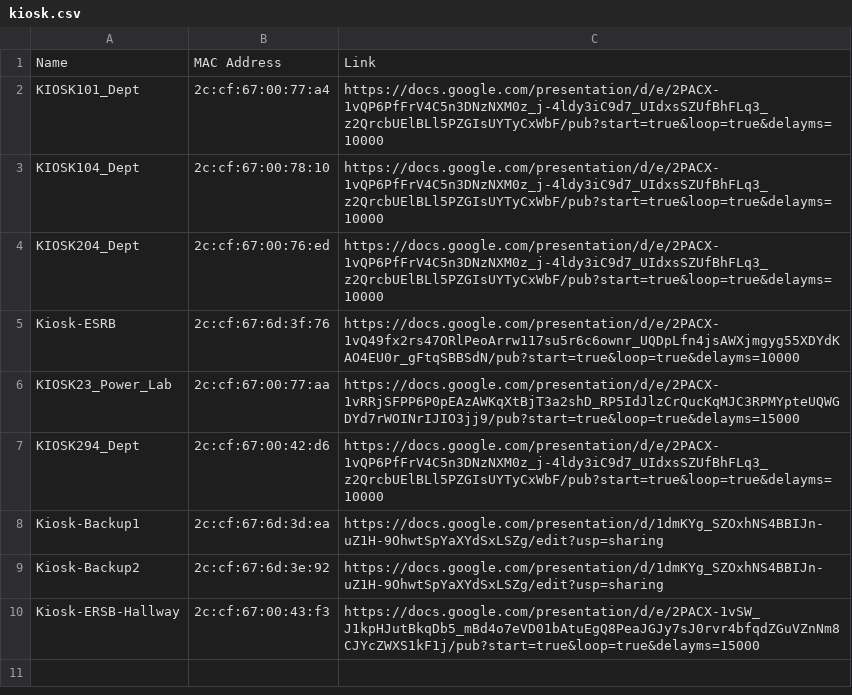
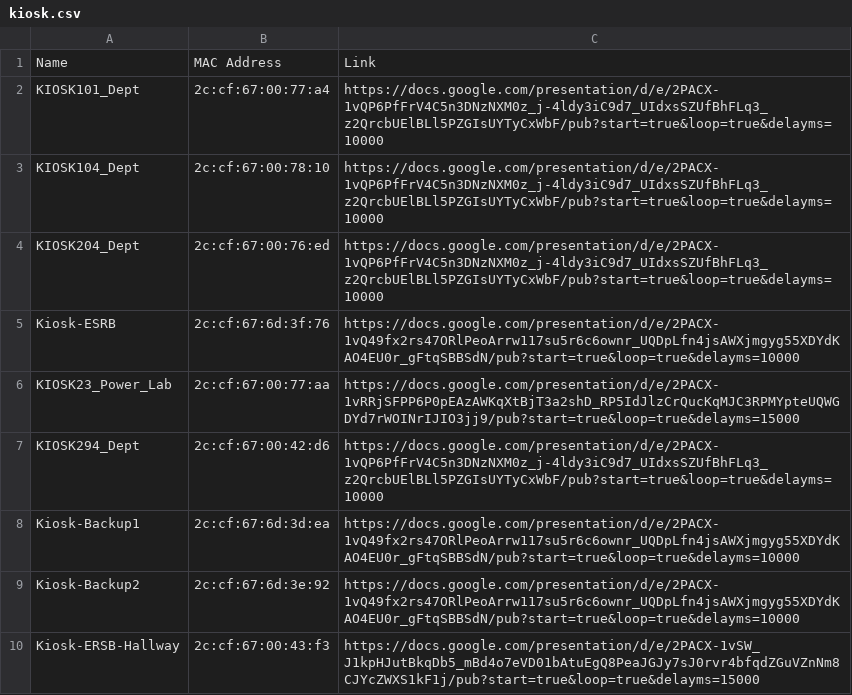
Before and after one commit to Yifeng-Zhu/kiosk, a CSV file: kiosk.csv, drawn as a sheet.

Commit message:
Changed link

```diff
--- a/kiosk.csv
+++ b/kiosk.csv
@@ -7,4 +7,4 @@ KIOSK23_Power_Lab,2c:cf:67:00:77:aa,https://docs.google.com/presentation/d/e/2PA
 KIOSK294_Dept,2c:cf:67:00:42:d6,https://docs.google.com/presentation/d/e/2PACX-1vQP6PfFrV4C5n3DNzNXM0z_j-4ldy3iC9d7_UIdxsSZUfBhFLq3_z2QrcbUElBLl5PZGIsUYTyCxWbF/pub?start=true&loop=true&delayms=10000
-Kiosk-Backup1,2c:cf:67:6d:3d:ea,https://docs.google.com/presentation/d/1dmKYg_SZOxhNS4BBIJn-uZ1H-9OhwtSpYaXYdSxLSZg/edit?usp=sharing
-Kiosk-Backup2,2c:cf:67:6d:3e:92,https://docs.google.com/presentation/d/1dmKYg_SZOxhNS4BBIJn-uZ1H-9OhwtSpYaXYdSxLSZg/edit?usp=sharing
+Kiosk-Backup1,2c:cf:67:6d:3d:ea,https://docs.google.com/presentation/d/e/2PACX-1vQ49fx2rs47ORlPeoArrw117su5r6c6ownr_UQDpLfn4jsAWXjmgyg55XDYdKAO4EU0r_gFtqSBBSdN/pub?start=true&loop=true&delayms=10000
+Kiosk-Backup2,2c:cf:67:6d:3e:92,https://docs.google.com/presentation/d/e/2PACX-1vQ49fx2rs47ORlPeoArrw117su5r6c6ownr_UQDpLfn4jsAWXjmgyg55XDYdKAO4EU0r_gFtqSBBSdN/pub?start=true&loop=true&delayms=10000
 Kiosk-ERSB-Hallway,2c:cf:67:00:43:f3,https://docs.google.com/presentation/d/e/2PACX-1vSW_J1kpHJutBkqDb5_mBd4o7eVD01bAtuEgQ8PeaJGJy7sJ0rvr4bfqdZGuVZnNm8CJYcZWXS1kF1j/pub?start=true&loop=true&delayms=15000
```
